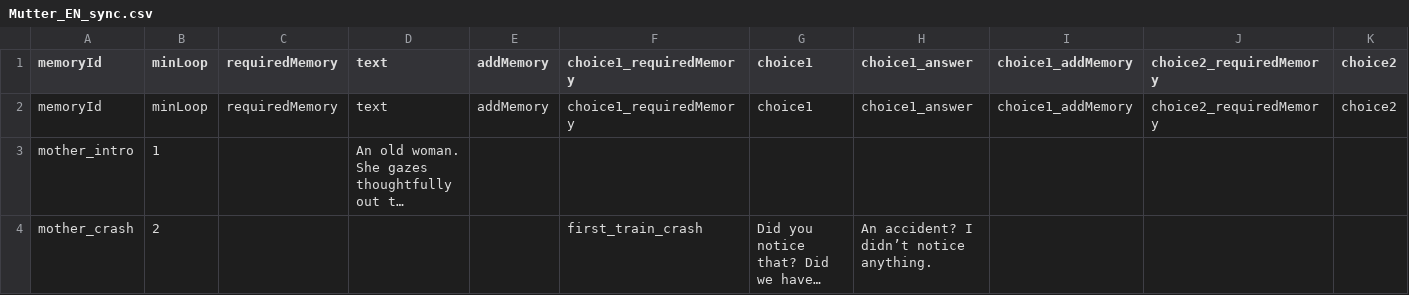
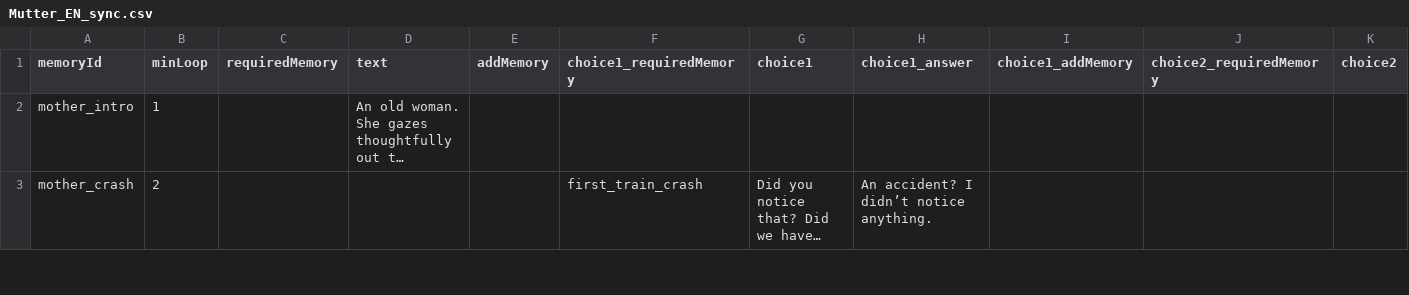
Before and after one commit to OpenGrapes/Train_of_Eternity, a CSV file: Assets/DialogeCSV/EN/Mutter_EN_sync.csv, drawn as a sheet; only a part is shown; long unchanged cells end in …; rows hold the shown columns only; the diff names each change by its address in the sheet, - before the commit and + after, or states it on an @@ line.

```diff
--- a/Assets/DialogeCSV/EN/Mutter_EN_sync.csv
+++ b/Assets/DialogeCSV/EN/Mutter_EN_sync.csv
-row 2: memoryId | minLoop | requiredMemory | text | addMemory | choice1_requiredMemory | choice1 | choice1_answer | choice1_addMemory | choice2_requiredMemory | choice2
```
Also changed, not shown: Assets/DialogeCSV/DE/DasKind_Zugspiel_GameJam2025 - Sheet1.csv, Assets/DialogeCSV/DE/Items_Zugspiel_GameJam2025 - Sheet1.csv, 9 other files.
